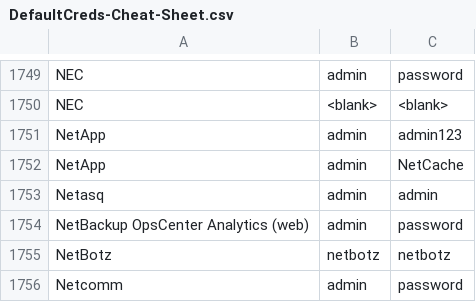
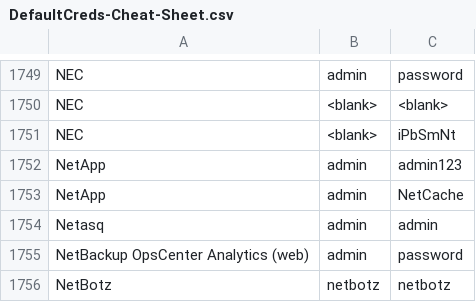
Before and after one commit to ptc-bink/DefaultCreds-cheat-sheet, a CSV file: DefaultCreds-Cheat-Sheet.csv, drawn as a sheet; only a part is shown, gaps mark what is left out; the shorter side is filled out with more unchanged rows; the diff names each change by its address in the sheet, - before the commit and + after, or states it on an @@ line.

Commit message:
Added NEC

```diff
--- a/DefaultCreds-Cheat-Sheet.csv
+++ b/DefaultCreds-Cheat-Sheet.csv
+row 1751: NEC | <blank> | iPbSmNt
```
